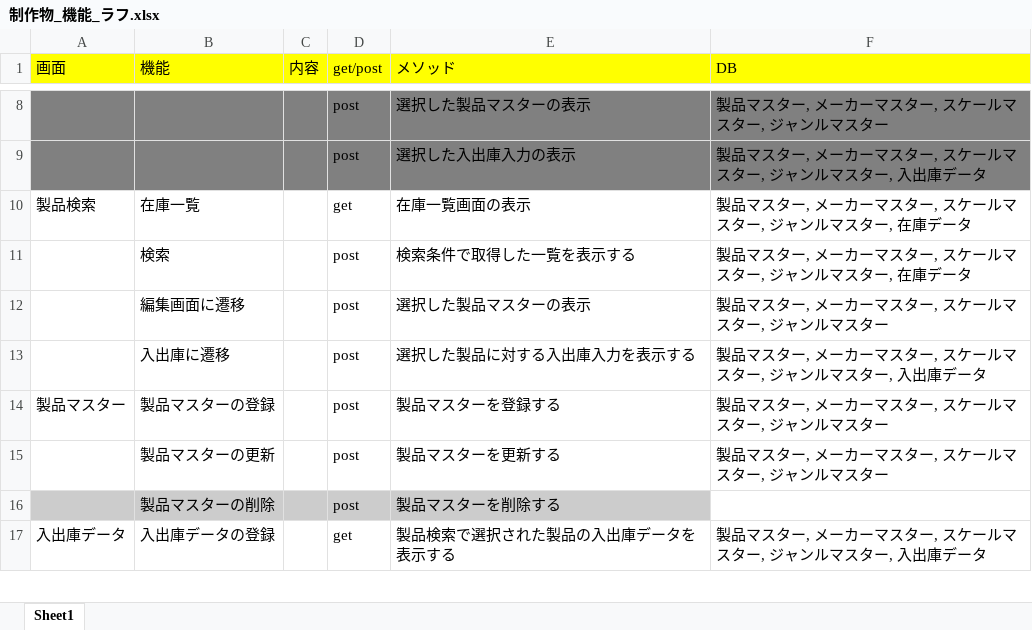
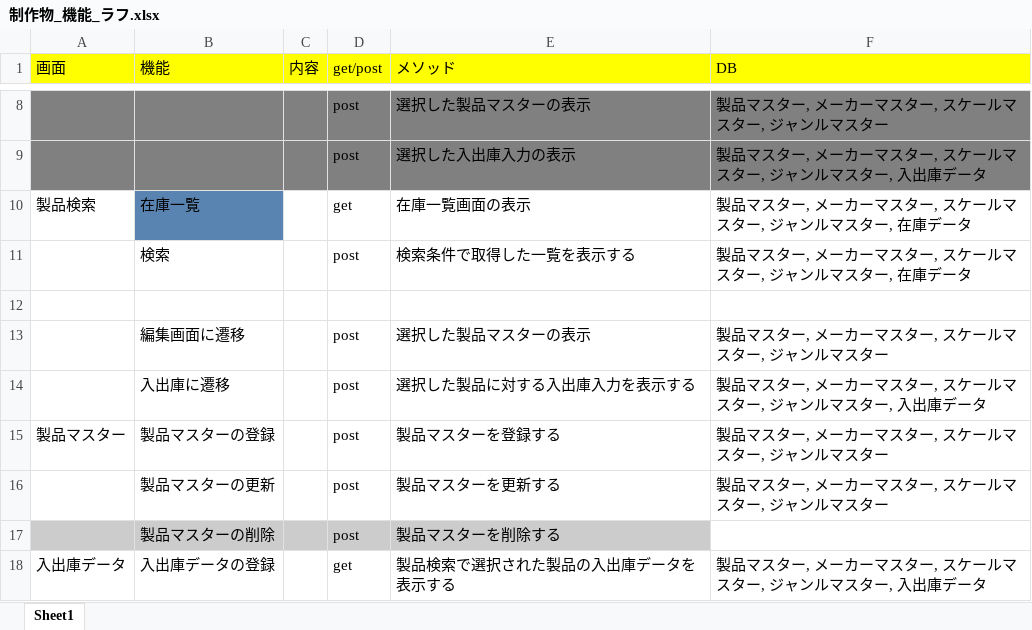
Before and after one commit to roja1988/88_WorkProduct, an Excel workbook: document/01_要件定義_基本設計/制作物_機能_ラフ.xlsx, sheet Sheet1, drawn as a sheet; only a part is shown, gaps mark what is left out; values as stored, in another font and other column widths than the file's, no borders; the diff names each change by its address in the sheet, - before the commit and + after, or states it on an @@ line.

```diff
--- a/document/01_要件定義_基本設計/制作物_機能_ラフ.xlsx (sheet Sheet1)
+++ b/document/01_要件定義_基本設計/制作物_機能_ラフ.xlsx (sheet Sheet1)
-B10 fill: none
+B10 fill: #5983B0
+row 12: (empty)
```
Also changed, not shown: 7 other files.
